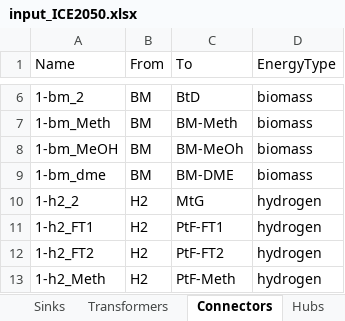
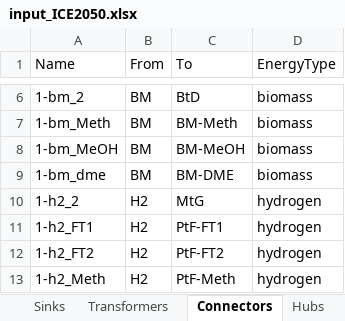
Before and after one commit to jtrobinson57/fscmodel-single-step, an Excel workbook: input_ICE2050.xlsx, sheet Connectors, drawn as a sheet; only a part is shown, gaps mark what is left out; values as stored, in another font and other column widths than the file's, no borders; the diff names each change by its address in the sheet, - before the commit and + after, or states it on an @@ line.

```diff
--- a/input_ICE2050.xlsx (sheet Connectors)
+++ b/input_ICE2050.xlsx (sheet Connectors)
-C8 (To): BM-MeOh
+C8 (To): BM-MeOH
```
Also changed, not shown: sheet Transformers, input_BAT2050.xlsx, input_BSZ2050.xlsx, 2 other files.
